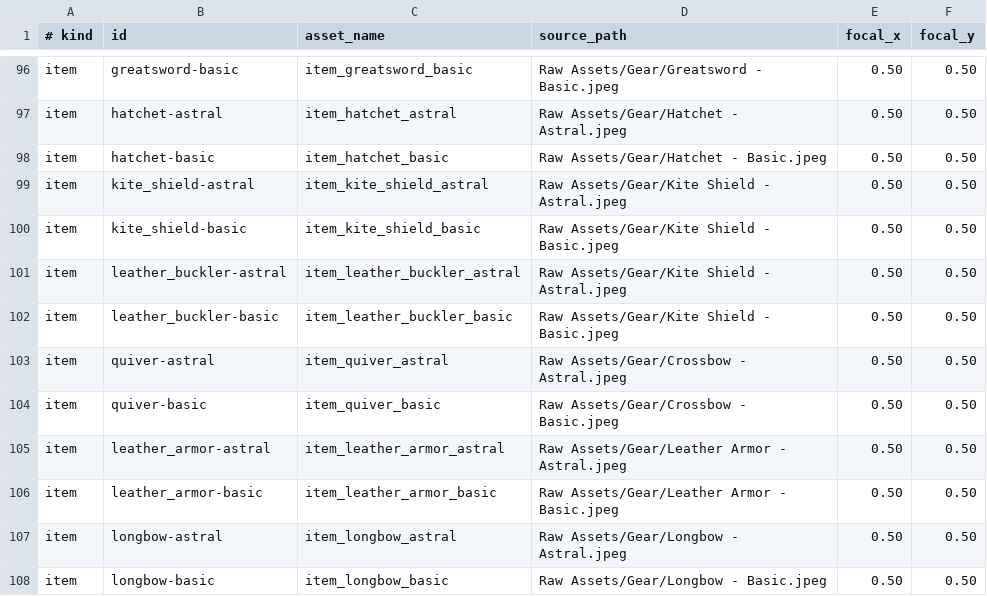
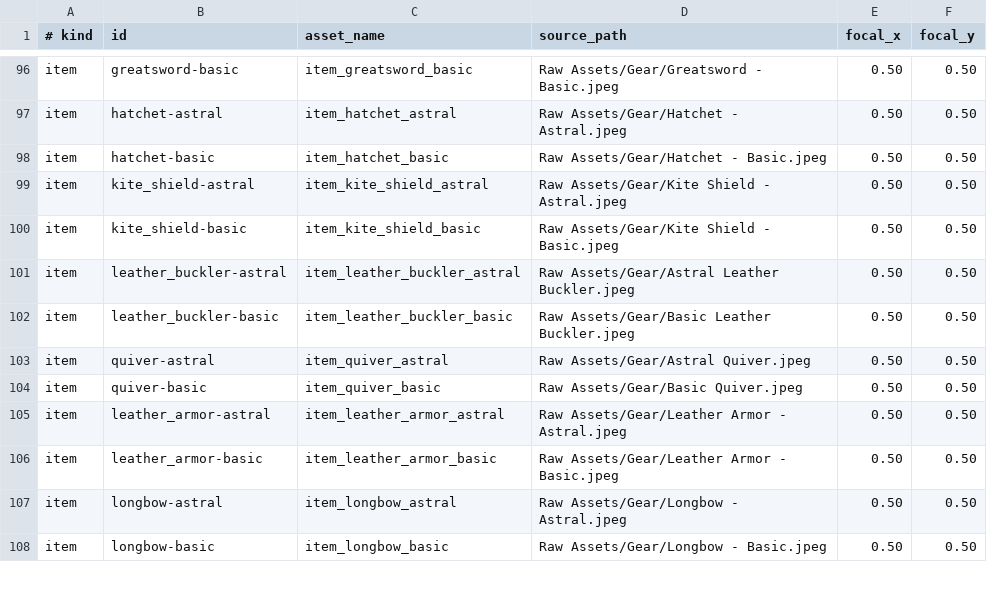
Before and after one commit to Talyen/Trinket, a TSV file: ArtManifest/curated-assets.tsv, drawn as a sheet; only a part is shown, gaps mark what is left out.

Commit message:
feat(art): wire dedicated gear art for leather buckler and quiver
Replace placeholder mappings for leather_buckler and quiver with the
newly added Raw Assets/Gear sources and regenerate HEIC variants.

fix(assets): correct cinematic ultimates column index

Scripts/prepare-cinematic-assets.sh read $9 instead of $8 for the
ultimates column, causing generate --assets to fail on valid
combatants.tsv. Fix the index so the full asset pipeline passes.

```diff
--- a/ArtManifest/curated-assets.tsv
+++ b/ArtManifest/curated-assets.tsv
@@ -100,6 +100,6 @@ item	kite_shield-astral	item_kite_shield_astral	Raw Assets/Gear/Kite Shield - As
 item	kite_shield-basic	item_kite_shield_basic	Raw Assets/Gear/Kite Shield - Basic.jpeg	0.50	0.50
-item	leather_buckler-astral	item_leather_buckler_astral	Raw Assets/Gear/Kite Shield - Astral.jpeg	0.50	0.50
-item	leather_buckler-basic	item_leather_buckler_basic	Raw Assets/Gear/Kite Shield - Basic.jpeg	0.50	0.50
-item	quiver-astral	item_quiver_astral	Raw Assets/Gear/Crossbow - Astral.jpeg	0.50	0.50
-item	quiver-basic	item_quiver_basic	Raw Assets/Gear/Crossbow - Basic.jpeg	0.50	0.50
+item	leather_buckler-astral	item_leather_buckler_astral	Raw Assets/Gear/Astral Leather Buckler.jpeg	0.50	0.50
+item	leather_buckler-basic	item_leather_buckler_basic	Raw Assets/Gear/Basic Leather Buckler.jpeg	0.50	0.50
+item	quiver-astral	item_quiver_astral	Raw Assets/Gear/Astral Quiver.jpeg	0.50	0.50
+item	quiver-basic	item_quiver_basic	Raw Assets/Gear/Basic Quiver.jpeg	0.50	0.50
 item	leather_armor-astral	item_leather_armor_astral	Raw Assets/Gear/Leather Armor - Astral.jpeg	0.50	0.50
```
Also changed, not shown: Packages/TrinketContent/Sources/TrinketContent/Generated/ArtSourceHashes.generated.tsv, 13 other files.
